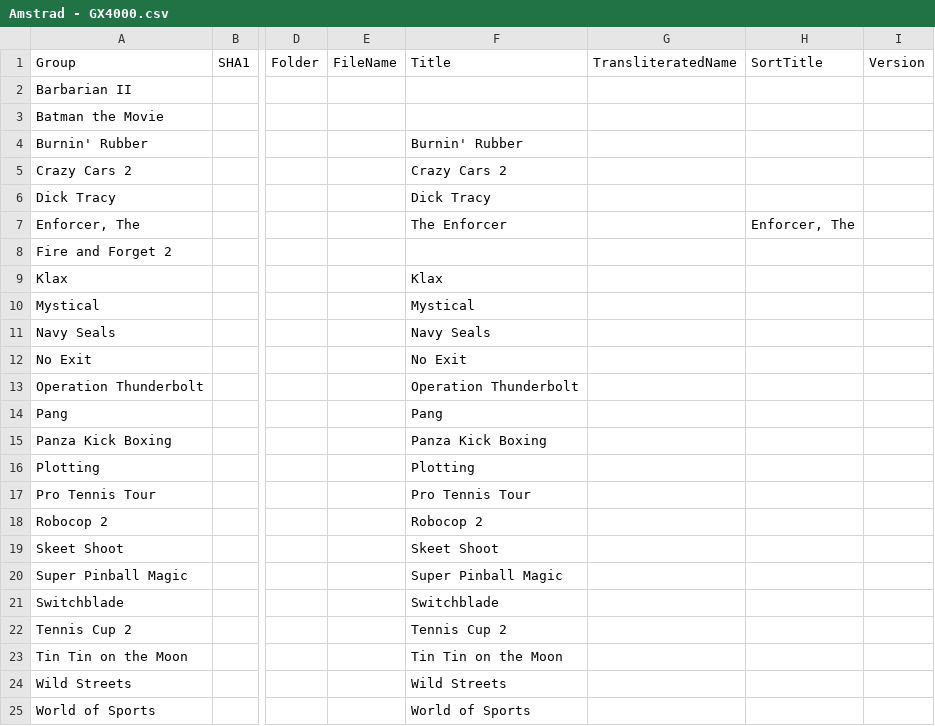
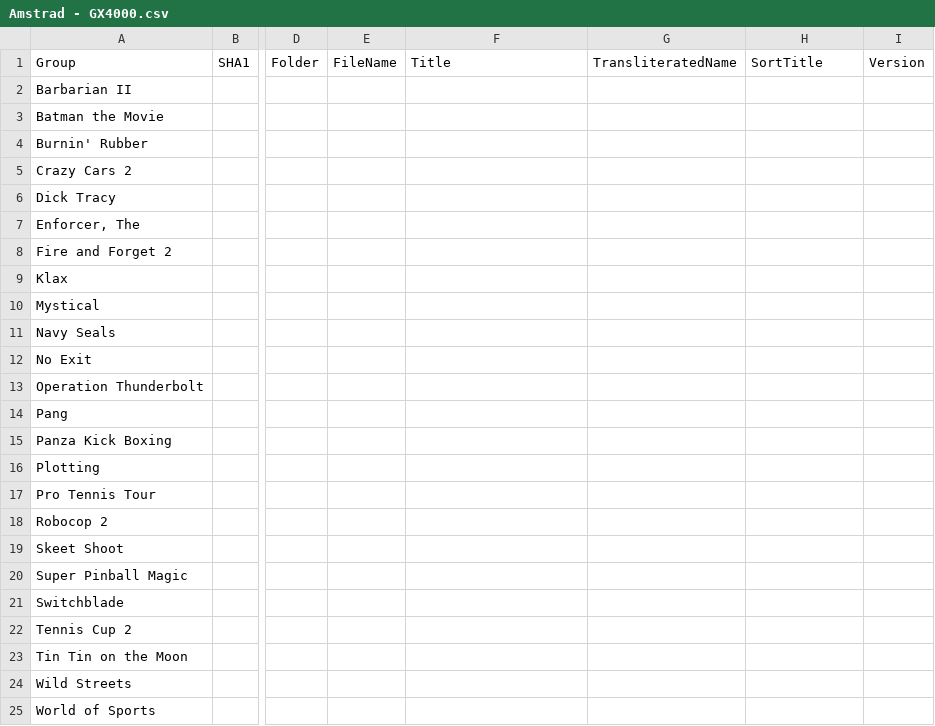
Before and after one commit to Chixpy/Emuteca, a CSV file: LazEmuteca/bin/Databases/Amstrad - GX4000.csv, drawn as a sheet; only a part is shown, gaps mark what is left out; the diff names each change by its address in the sheet, - before the commit and + after, or states it on an @@ line.

```diff
--- a/LazEmuteca/bin/Databases/Amstrad - GX4000.csv
+++ b/LazEmuteca/bin/Databases/Amstrad - GX4000.csv
-F4: Burnin' Rubber
+F4: (empty)
-F5: Crazy Cars 2
+F5: (empty)
-F6: Dick Tracy
+F6: (empty)
-F7: The Enforcer
+F7: (empty)
-H7: Enforcer, The
+H7: (empty)
-F9: Klax
+F9: (empty)
-F10: Mystical
+F10: (empty)
-F11: Navy Seals
+F11: (empty)
-F12: No Exit
+F12: (empty)
-F13: Operation Thunderbolt
+F13: (empty)
-F14: Pang
+F14: (empty)
-F15: Panza Kick Boxing
+F15: (empty)
-F16: Plotting
+F16: (empty)
-F17: Pro Tennis Tour
+F17: (empty)
-F18: Robocop 2
+F18: (empty)
-F19: Skeet Shoot
+F19: (empty)
-F20: Super Pinball Magic
+F20: (empty)
-F21: Switchblade
+F21: (empty)
-F22: Tennis Cup 2
+F22: (empty)
-F23: Tin Tin on the Moon
+F23: (empty)
-F24: Wild Streets
+F24: (empty)
-F25: World of Sports
+F25: (empty)
```
Also changed, not shown: 11 other files.
